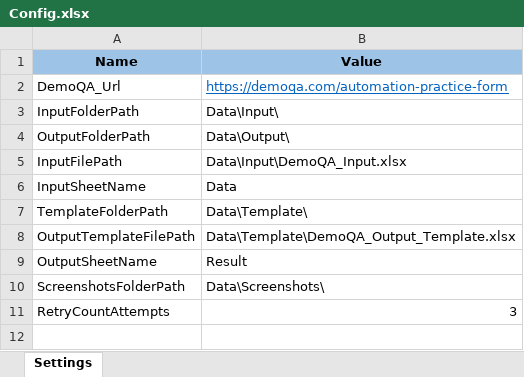
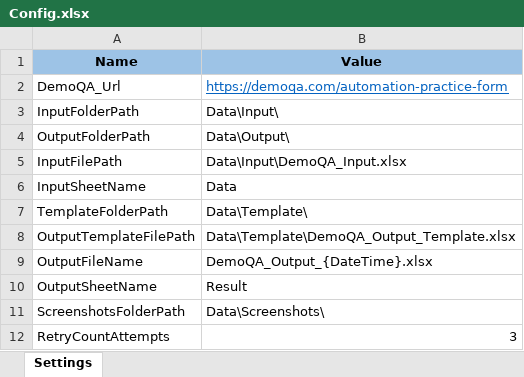
Before and after one commit to ReVuez/uipath-demoqa-form-automation, an Excel workbook: Config/Config.xlsx, sheet Settings, drawn as a sheet; values as stored, in another font and other column widths than the file's, no borders; the diff names each change by its address in the sheet, - before the commit and + after, or states it on an @@ line.

Commit message:
Enhance configuration management and project documentation

```diff
--- a/Config/Config.xlsx (sheet Settings)
+++ b/Config/Config.xlsx (sheet Settings)
+row 9: OutputFileName | DemoQA_Output_{DateTime}.xlsx
```
Also changed, not shown: 4 other files.
